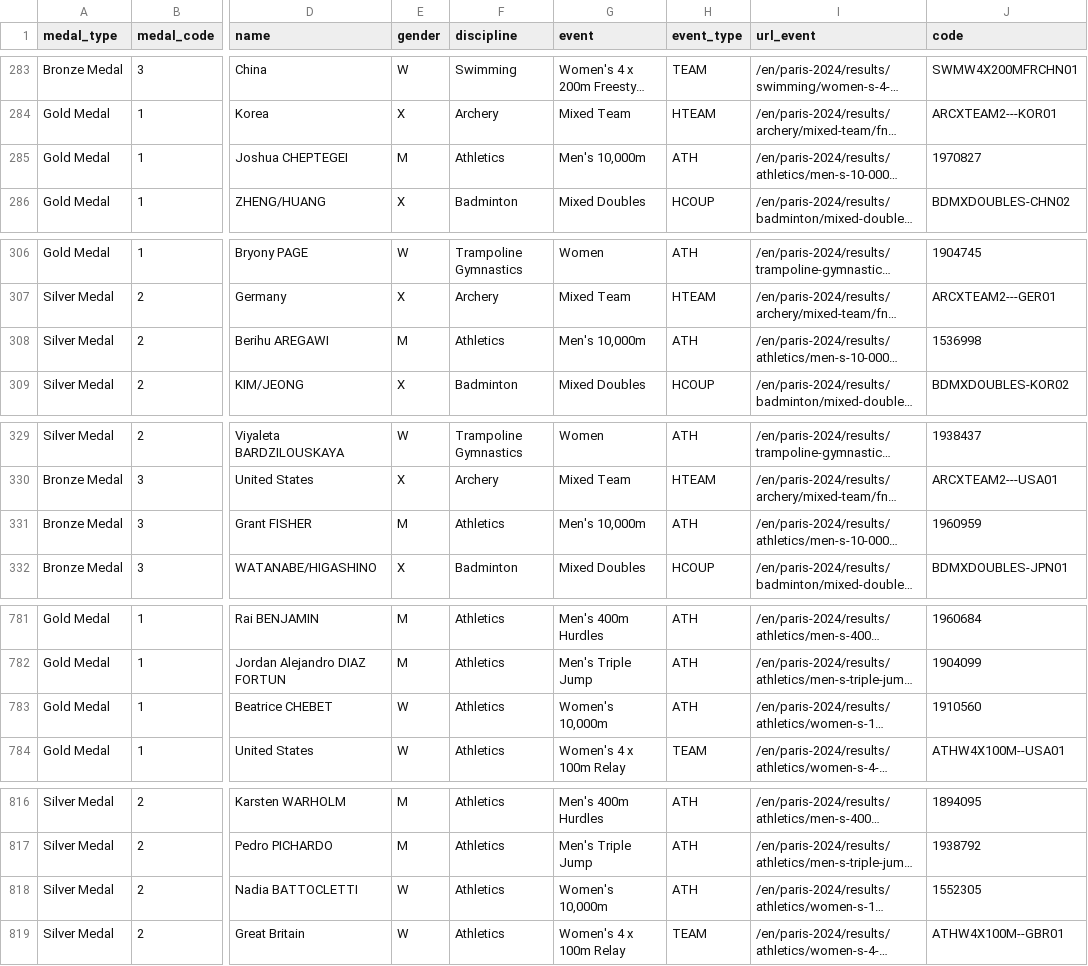
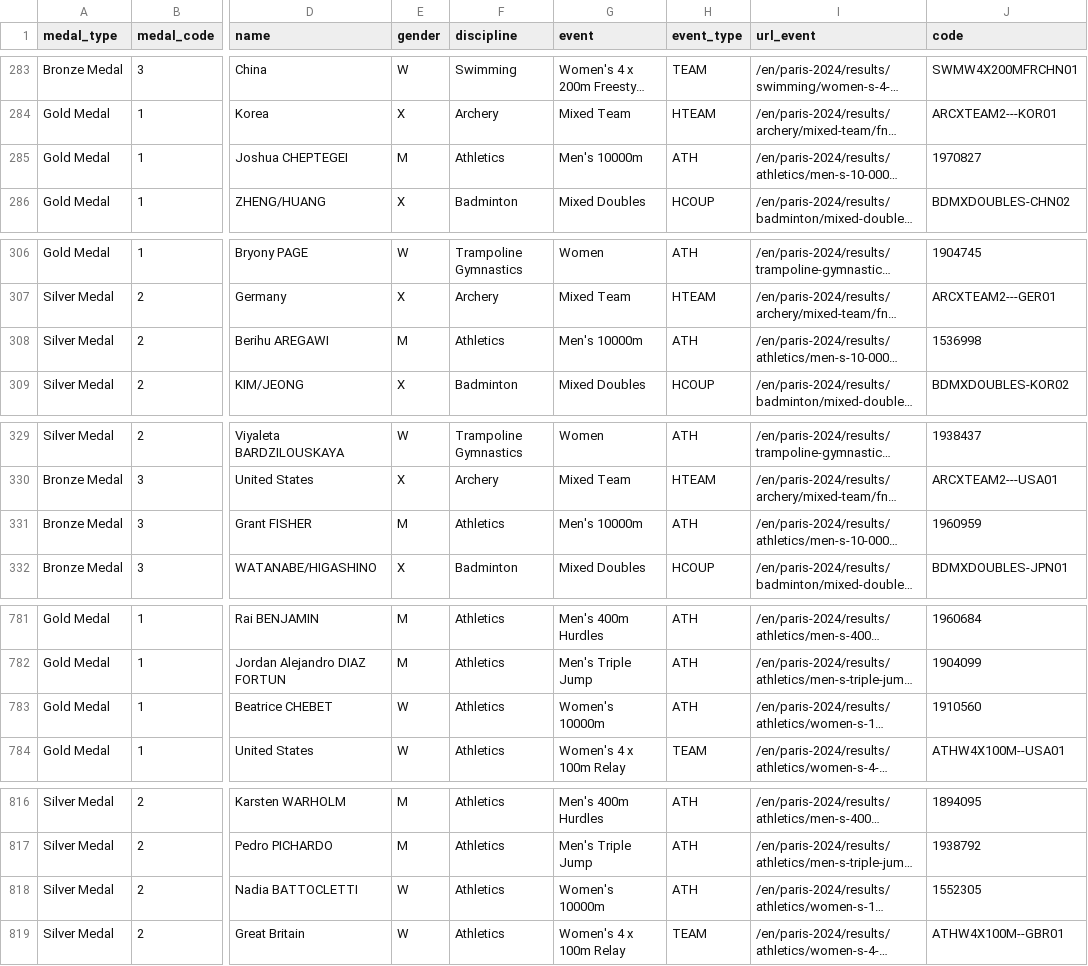
Before and after one commit to ChanGarrickT/ECS272-Winter2026, a CSV file: Homework2/garchan/data/medals.csv, drawn as a sheet; only a part is shown, gaps mark what is left out; long unchanged cells end in …; the diff covers the shown part only; the diff names each change by its address in the sheet, - before the commit and + after, or states it on an @@ line.

Commit message:
World map colors based on static data

```diff
--- a/Homework2/garchan/data/medals.csv
+++ b/Homework2/garchan/data/medals.csv
-G285 (event): Men's 10,000m
+G285 (event): Men's 10000m
-G308 (event): Men's 10,000m
+G308 (event): Men's 10000m
-G331 (event): Men's 10,000m
+G331 (event): Men's 10000m
-G783 (event): Women's 10,000m
+G783 (event): Women's 10000m
-G818 (event): Women's 10,000m
+G818 (event): Women's 10000m
```
Also changed, not shown: 1 edited cell elsewhere in this file, 4 other files.
